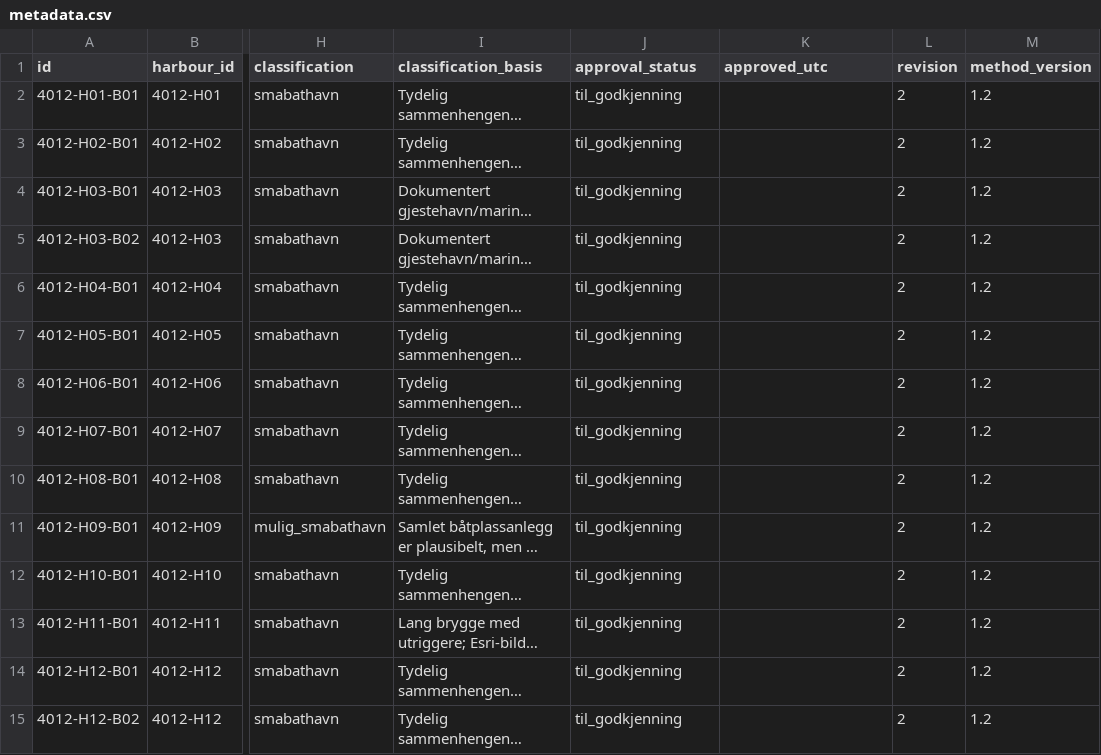
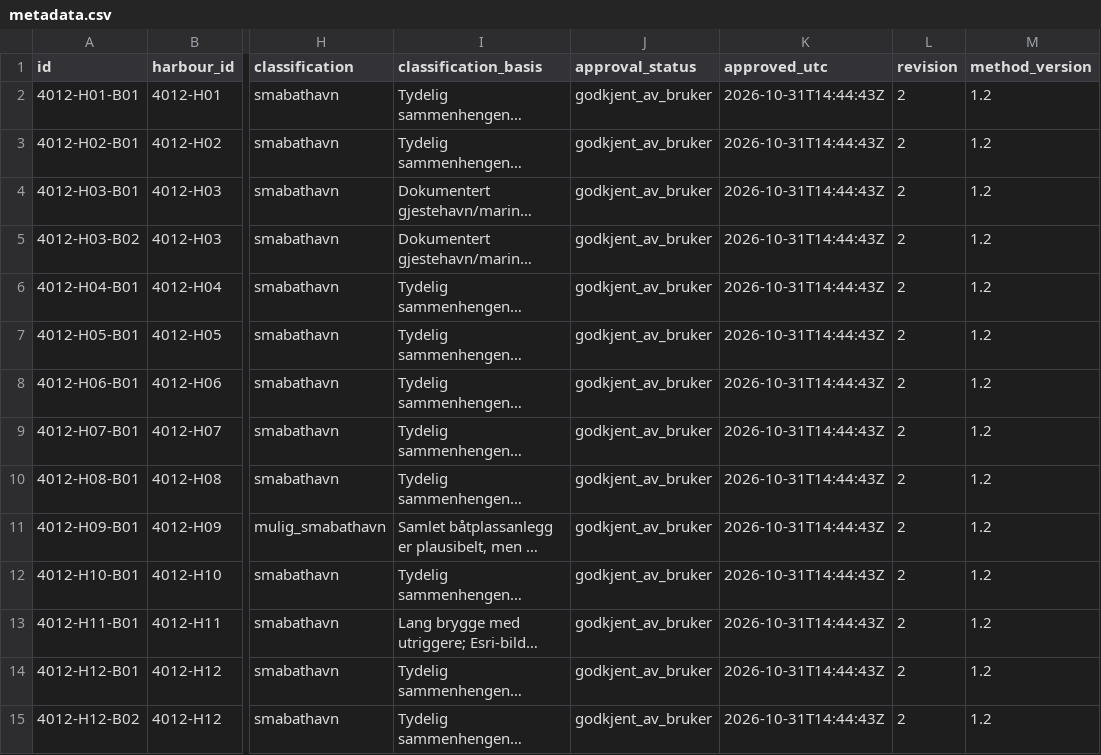
Before and after one commit to joevstaas/oslofjord-bathavner, a CSV file: data/kommuner/4012-bamble/rev-02/metadata.csv, drawn as a sheet; only a part is shown, gaps mark what is left out; long unchanged cells end in …; the diff covers the shown part only; the diff names each change by its address in the sheet, - before the commit and + after, or states it on an @@ line.

Commit message:
Approve Bamble revision 2 and publish harbour map data

```diff
--- a/data/kommuner/4012-bamble/rev-02/metadata.csv
+++ b/data/kommuner/4012-bamble/rev-02/metadata.csv
-J2:J15 (approval_status): til_godkjenning
+J2:J15 (approval_status): godkjent_av_bruker
-K2:K15 (approved_utc): (empty)
+K2:K15 (approved_utc): 2026-10-31T14:44:43Z
```
Also changed, not shown: 90 edited cells elsewhere in this file, 19 other files.
